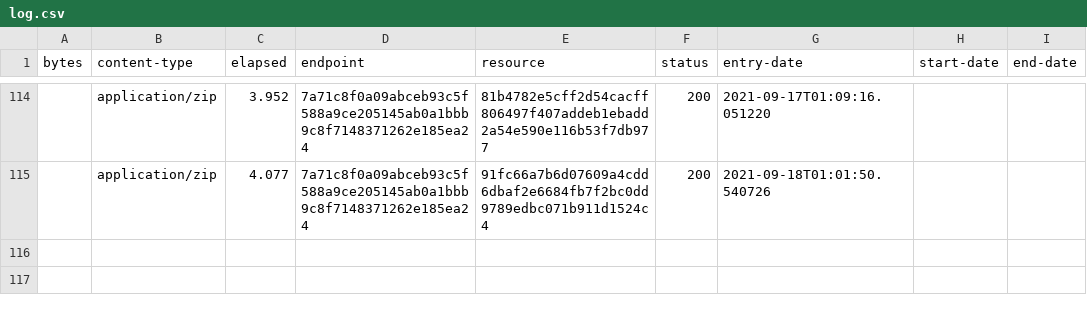
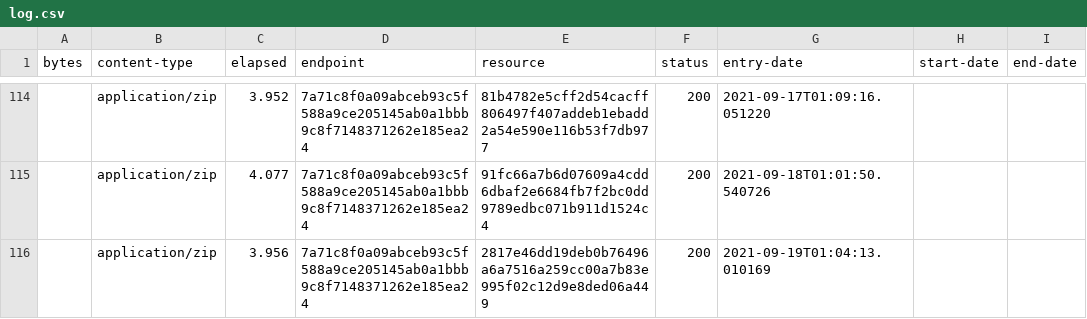
Before and after one commit to digital-land/green-belt-collection, a CSV file: collection/log.csv, drawn as a sheet; only a part is shown, gaps mark what is left out.

```diff
--- a/collection/log.csv
+++ b/collection/log.csv
@@ -115 +115,2 @@ bytes,content-type,elapsed,endpoint,resource,status,entry-date,start-date,end-da
 ,application/zip,4.077,7a71c8f0a09abceb93c5f588a9ce205145ab0a1bbb9c8f7148371262e185ea24,91fc66a7b6d07609a4cdd6dbaf2e6684fb7f2bc0dd9789edbc071b911d1524c4,200,2021-09-18T01:01:50.540726,,
+,application/zip,3.956,7a71c8f0a09abceb93c5f588a9ce205145ab0a1bbb9c8f7148371262e185ea24,2817e46dd19deb0b76496a6a7516a259cc00a7b83e995f02c12d9e8ded06a449,200,2021-09-19T01:04:13.010169,,
```
Also changed, not shown: collection/resource.csv, 1 other file.
